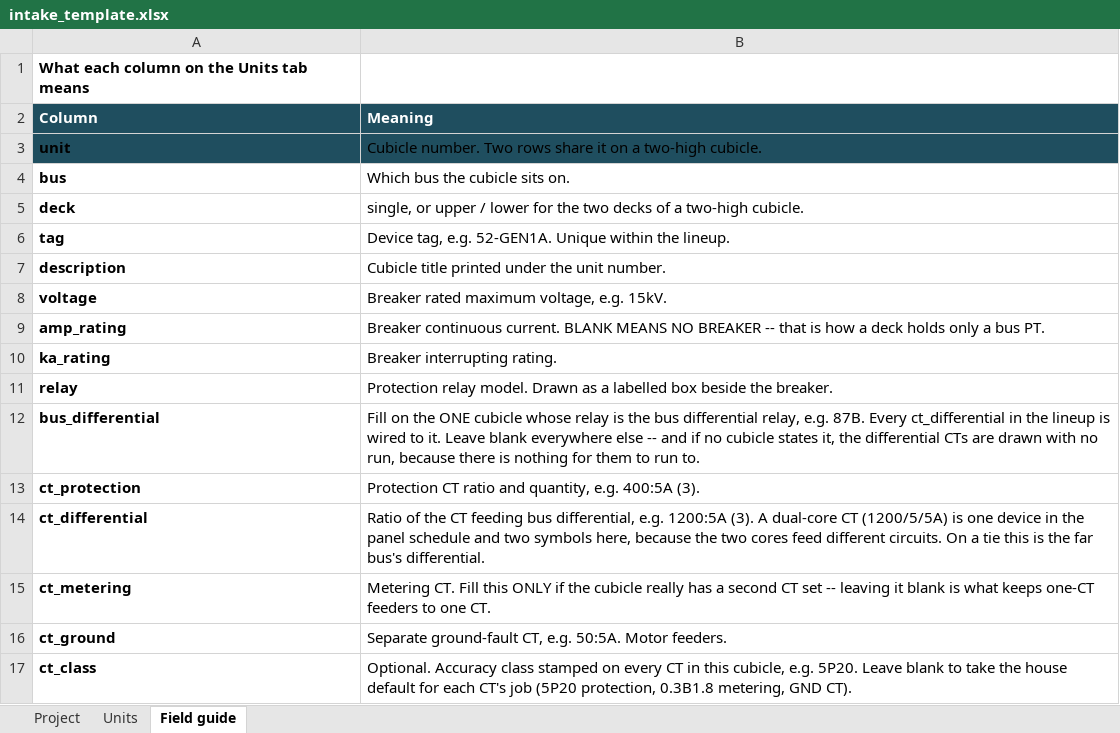
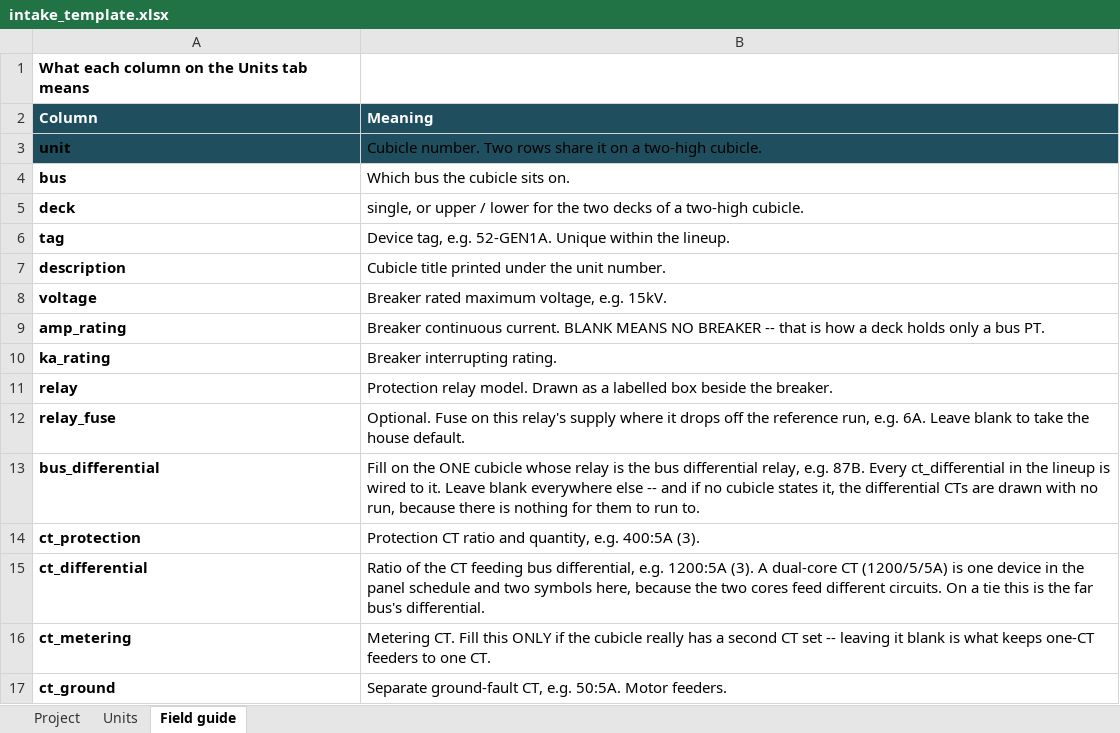
Before and after one commit to AmmarIsmailBaig/SLD_Automation, an Excel workbook: excel/intake_template.xlsx, sheet Field guide, drawn as a sheet; only a part is shown; the shorter side is filled out with more unchanged rows; values as stored, in another font and other column widths than the file's, no borders; the diff names each change by its address in the sheet, - before the commit and + after, or states it on an @@ line.

```diff
--- a/excel/intake_template.xlsx (sheet Field guide)
+++ b/excel/intake_template.xlsx (sheet Field guide)
+row 12: relay_fuse | Optional. Fuse on this relay's supply where it drops off the reference run, e.g. 6A. Leave blank to take the house default.
```
Also changed, not shown: sheet Units, excel/intake_substation_c.xlsx, 7 other files.
